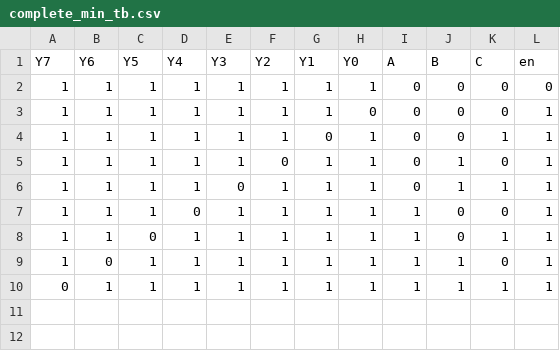
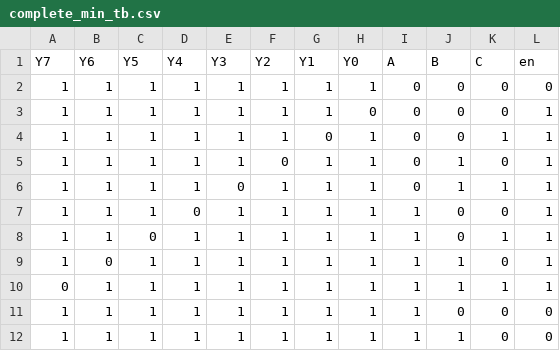
Before and after one commit to ekiwi/rtl-repair, a CSV file: benchmarks/cirfix/decoder_3_to_8/complete_min_tb.csv, drawn as a sheet.

Commit message:
updated decoder testbench shows that the var bug cannot be repaired

```diff
--- a/benchmarks/cirfix/decoder_3_to_8/complete_min_tb.csv
+++ b/benchmarks/cirfix/decoder_3_to_8/complete_min_tb.csv
@@ -10 +10,3 @@ Y7,Y6,Y5,Y4,Y3,Y2,Y1,Y0,A,B,C,en
 0,1,1,1,1,1,1,1,1,1,1,1
+1,1,1,1,1,1,1,1,1,0,0,0
+1,1,1,1,1,1,1,1,1,1,0,0
```
Also changed, not shown: 1 other file.
